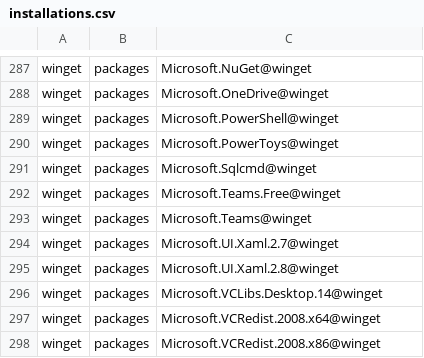
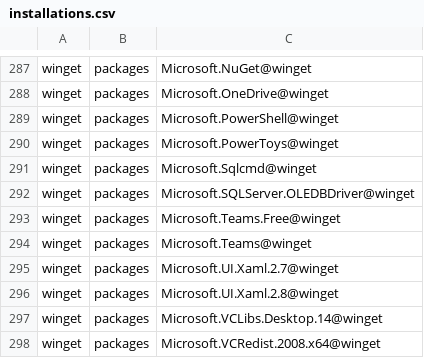
Before and after one commit to lancra/dotfiles, a CSV file: .local/share/machine/keyblade/software/installations.csv, drawn as a sheet; only a part is shown, gaps mark what is left out; the shorter side is filled out with more unchanged rows.

Commit message:
winget: add sql server ole db driver

```diff
--- a/.local/share/machine/keyblade/software/installations.csv
+++ b/.local/share/machine/keyblade/software/installations.csv
@@ -291,2 +291,3 @@ winget,packages,Microsoft.PowerToys@winget
 winget,packages,Microsoft.Sqlcmd@winget
+winget,packages,Microsoft.SQLServer.OLEDBDriver@winget
 winget,packages,Microsoft.Teams.Free@winget
```
Also changed, not shown: 1 other file.
